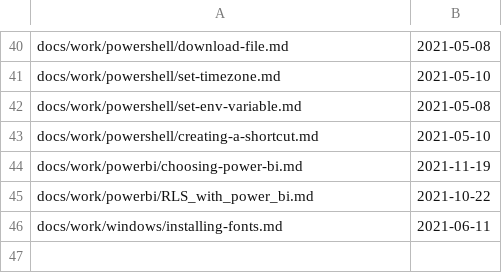
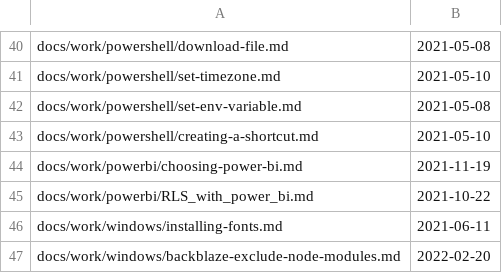
Before and after one commit to westerndevs/western-devs-website, a CSV file: processedFiles.csv, drawn as a sheet; only a part is shown, gaps mark what is left out.

```diff
--- a/processedFiles.csv
+++ b/processedFiles.csv
@@ -46 +46,2 @@ docs/work/powerbi/RLS_with_power_bi.md,2021-10-22
 docs/work/windows/installing-fonts.md,2021-06-11
+docs/work/windows/backblaze-exclude-node-modules.md,2022-02-20
```
Also changed, not shown: 1 other file.
